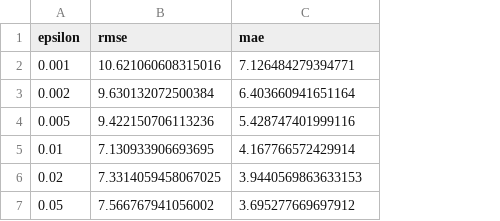
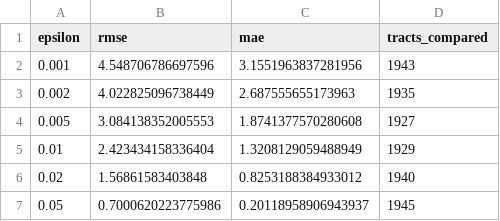
Before and after one commit to rtonpe2/geo_privacy, a CSV file: results/utility_score.csv, drawn as a sheet; the diff names each change by its address in the sheet, - before the commit and + after, or states it on an @@ line.

```diff
--- a/results/utility_score.csv
+++ b/results/utility_score.csv
+column D (tracts_compared), rows 2-7: 1943 | 1935 | 1927 | 1929 | 1940 | 1945
-B2 (rmse): 10.621060608315016
+B2 (rmse): 4.548706786697596
-C2 (mae): 7.126484279394771
+C2 (mae): 3.1551963837281956
-B3 (rmse): 9.630132072500384
+B3 (rmse): 4.022825096738449
-C3 (mae): 6.403660941651164
+C3 (mae): 2.687555655173963
-B4 (rmse): 9.422150706113236
+B4 (rmse): 3.084138352005553
-C4 (mae): 5.428747401999116
+C4 (mae): 1.8741377570280608
-B5 (rmse): 7.130933906693695
+B5 (rmse): 2.423434158336404
-C5 (mae): 4.167766572429914
+C5 (mae): 1.3208129059488949
-B6 (rmse): 7.3314059458067025
+B6 (rmse): 1.56861583403848
-C6 (mae): 3.9440569863633153
+C6 (mae): 0.8253188384933012
-B7 (rmse): 7.566767941056002
+B7 (rmse): 0.7000620223775986
-C7 (mae): 3.695277669697912
+C7 (mae): 0.20118958906943937
```
Also changed, not shown: results/borough.csv, results/data_summary.csv, 32 other files.
